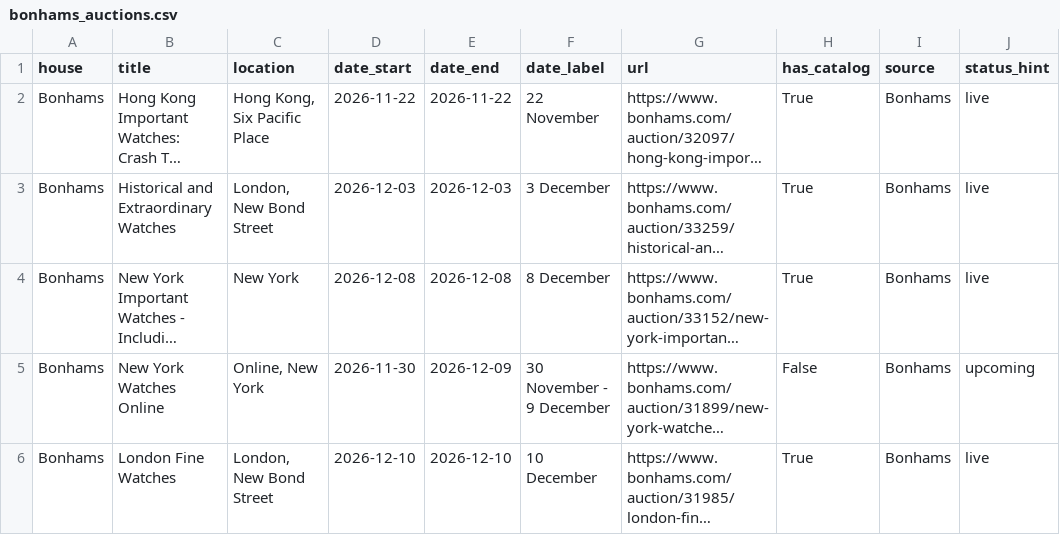
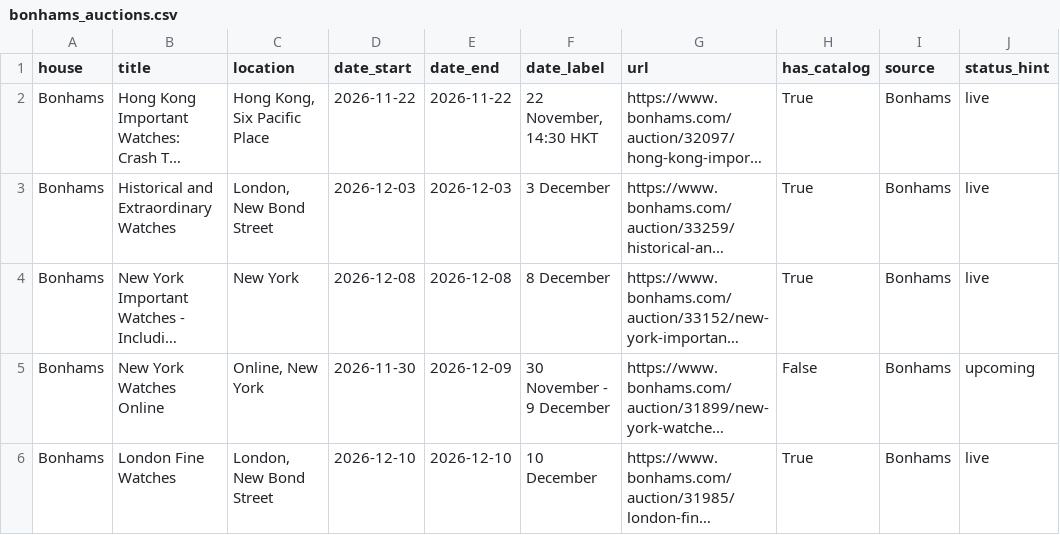
Before and after one commit to markatmutter-cloud/watchlist, a CSV file: data/bonhams_auctions.csv, drawn as a sheet; long unchanged cells end in …; the diff names each change by its address in the sheet, - before the commit and + after, or states it on an @@ line.

Commit message:
Residential refresh (Bonhams + Lancashire) 2026-11-21 08:02 UTC

```diff
--- a/data/bonhams_auctions.csv
+++ b/data/bonhams_auctions.csv
-F2 (date_label): 22 November
+F2 (date_label): 22 November, 14:30 HKT
```
Also changed, not shown: 1 other file.
